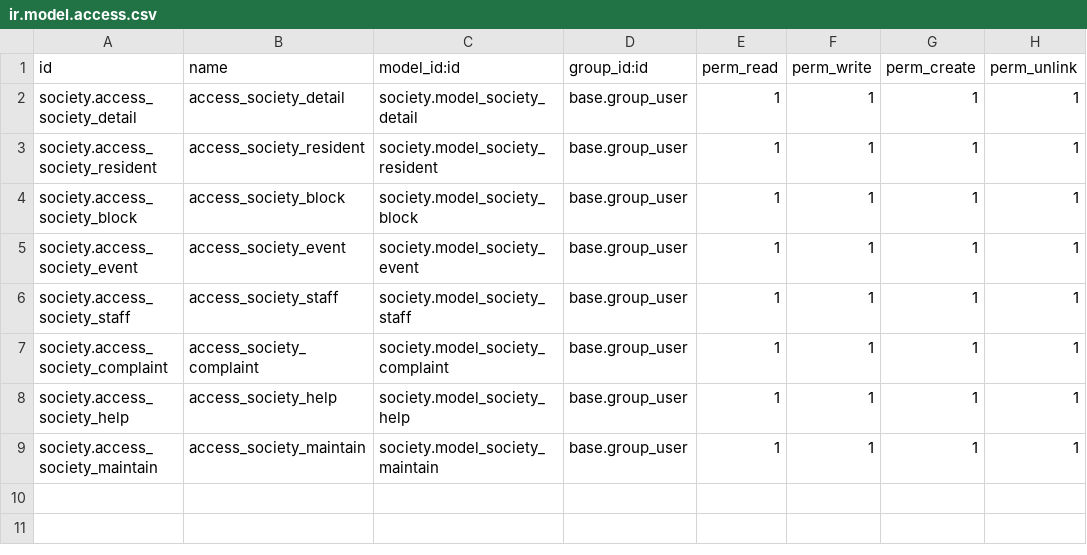
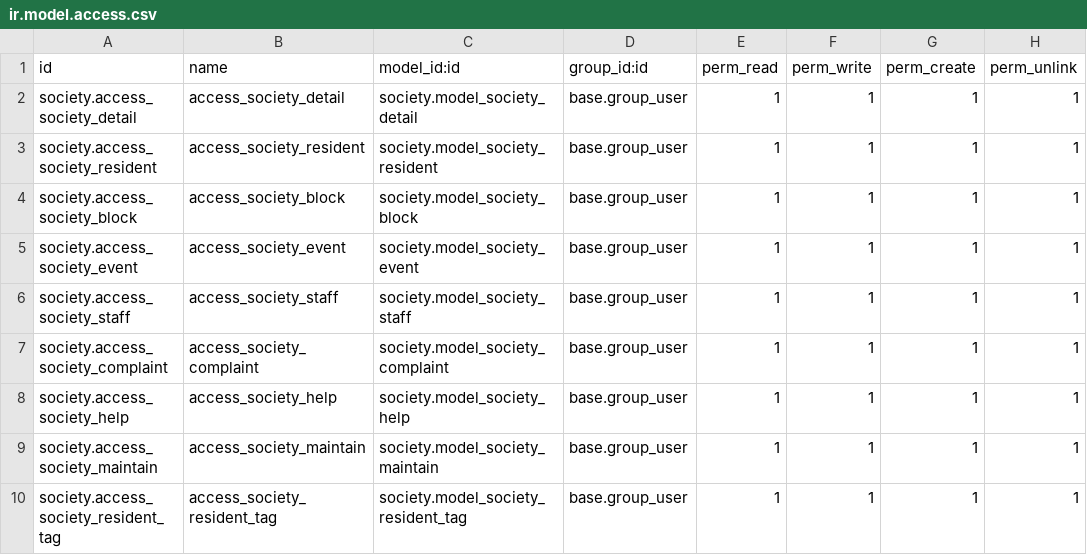
Before and after one commit to mrsr-odoo/mrsr-pracitce_module, a CSV file: society/security/ir.model.access.csv, drawn as a sheet.

```diff
--- a/society/security/ir.model.access.csv
+++ b/society/security/ir.model.access.csv
@@ -9 +9,2 @@ society.access_society_help,access_society_help,society.model_society_help,base.
 society.access_society_maintain,access_society_maintain,society.model_society_maintain,base.group_user,1,1,1,1
+society.access_society_resident_tag,access_society_resident_tag,society.model_society_resident_tag,base.group_user,1,1,1,1
```
Also changed, not shown: 10 other files.
